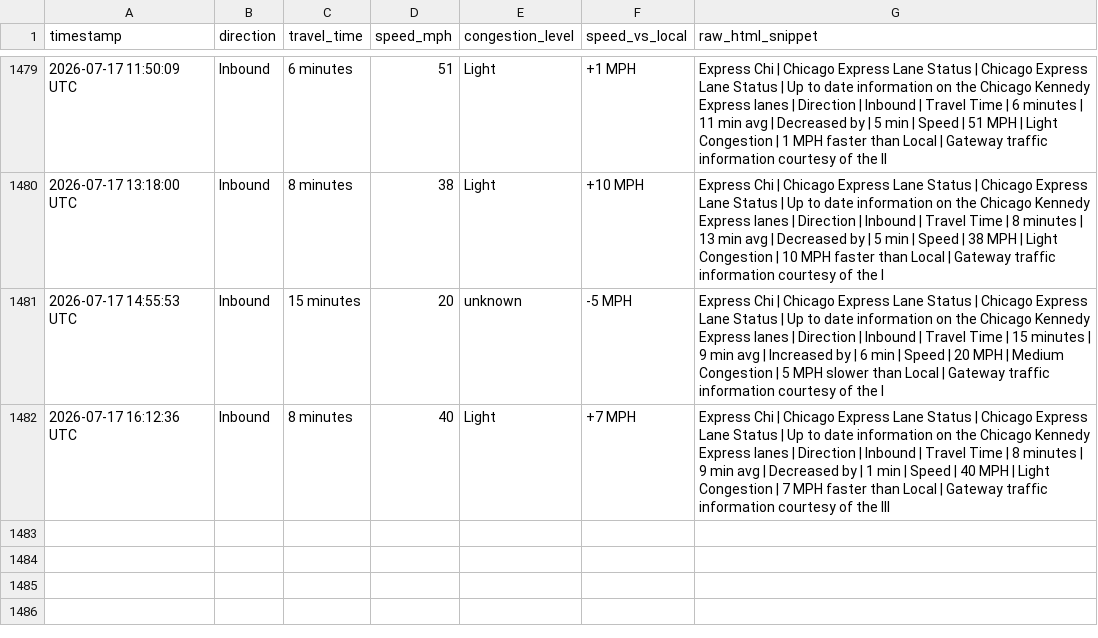
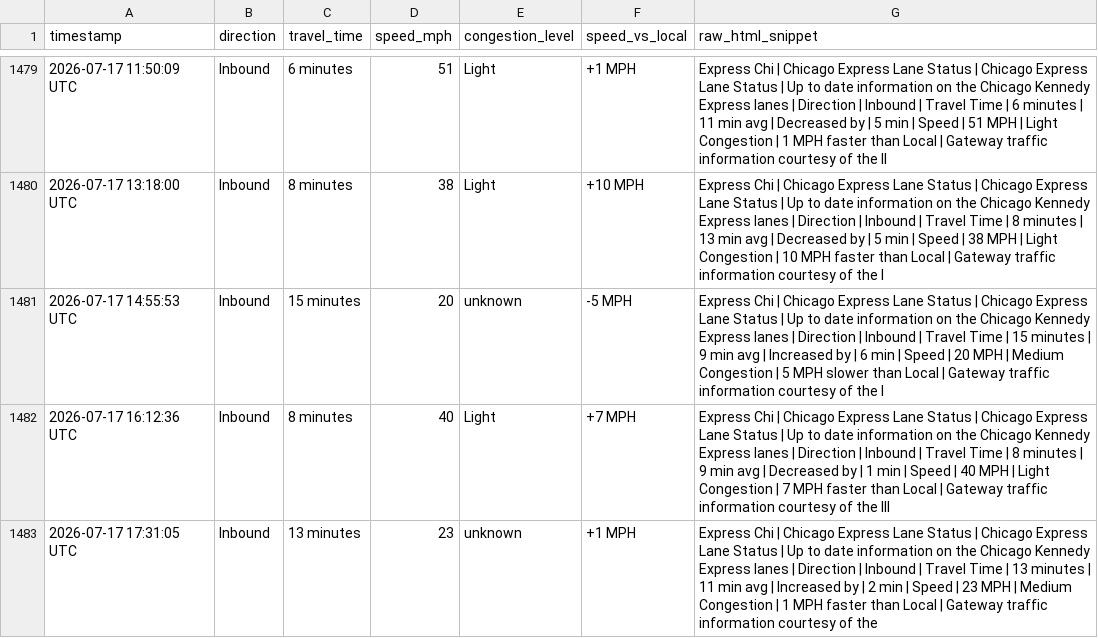
Before and after one commit to yvokino/kennedy-express-monitor, a CSV file: data/kennedy_express_log.csv, drawn as a sheet; only a part is shown, gaps mark what is left out.

```diff
--- a/data/kennedy_express_log.csv
+++ b/data/kennedy_express_log.csv
@@ -1482 +1482,2 @@ timestamp,direction,travel_time,speed_mph,congestion_level,speed_vs_local,raw_ht
 2026-07-17 16:12:36 UTC,Inbound,8 minutes,40,Light,+7 MPH,Express Chi | Chicago Express Lane Status | Chicago Express Lane Status | Up to date information on the Chicago Kennedy Express lanes | Direction | Inbound | Travel Time | 8 minutes | 9 min avg | Decreased by | 1 min | Speed | 40 MPH | Light Congestion | 7 MPH faster than Local | Gateway traffic information courtesy of the Ill
+2026-07-17 17:31:05 UTC,Inbound,13 minutes,23,unknown,+1 MPH,Express Chi | Chicago Express Lane Status | Chicago Express Lane Status | Up to date information on the Chicago Kennedy Express lanes | Direction | Inbound | Travel Time | 13 minutes | 11 min avg | Increased by | 2 min | Speed | 23 MPH | Medium Congestion | 1 MPH faster than Local | Gateway traffic information courtesy of the
```
